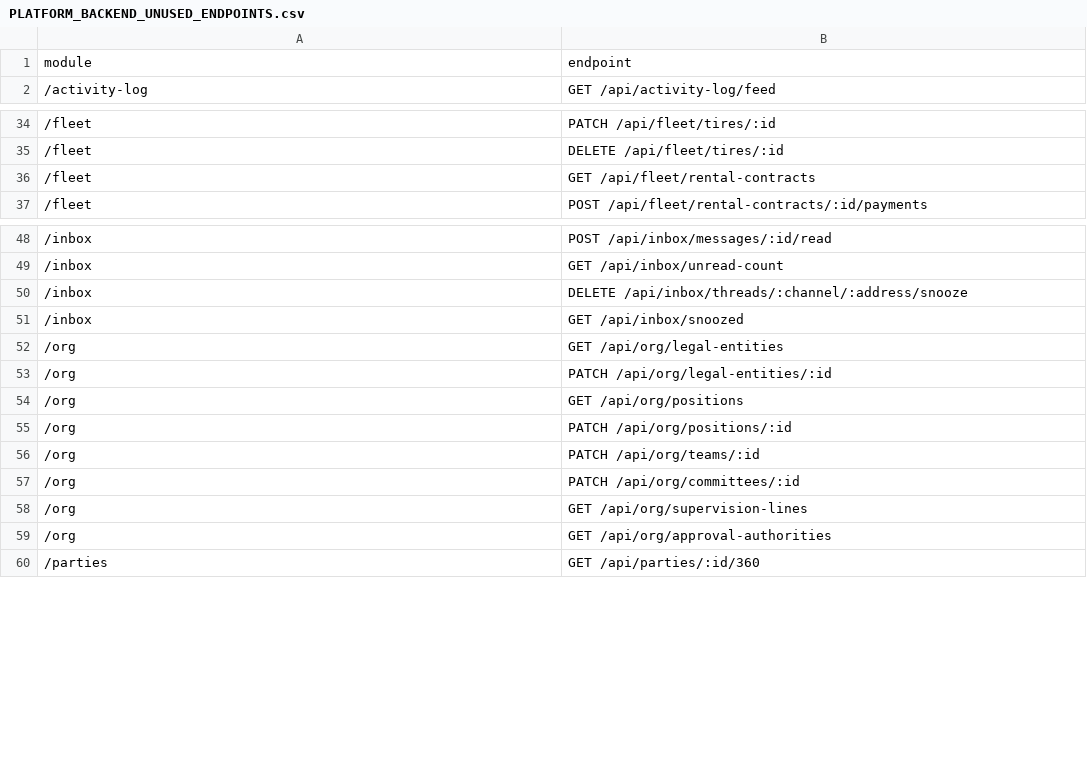
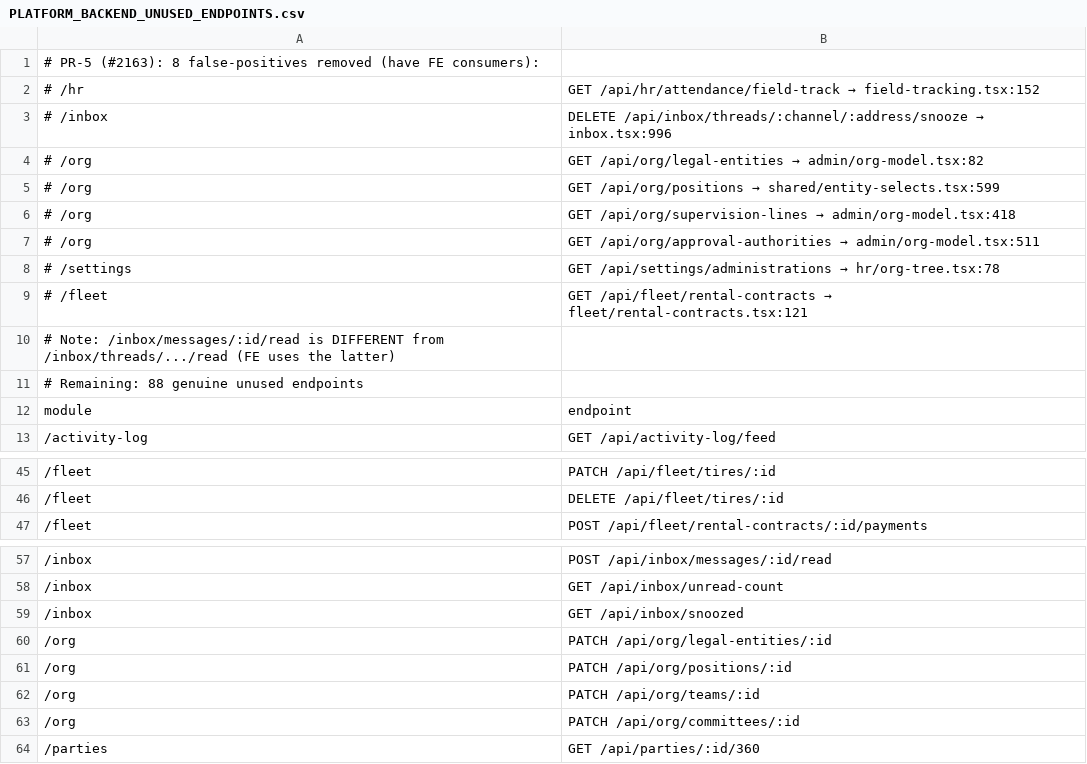
Before and after one commit to barhom64/ghayth-erp, a CSV file: docs/platform/PLATFORM_BACKEND_UNUSED_ENDPOINTS.csv, drawn as a sheet; only a part is shown, gaps mark what is left out; the diff covers the shown part only.

```diff
--- a/docs/platform/PLATFORM_BACKEND_UNUSED_ENDPOINTS.csv
+++ b/docs/platform/PLATFORM_BACKEND_UNUSED_ENDPOINTS.csv
@@ -1 +1,12 @@
+# PR-5 (#2163): 8 false-positives removed (have FE consumers):
+#   /hr,GET /api/hr/attendance/field-track  → field-tracking.tsx:152
+#   /inbox,DELETE /api/inbox/threads/:channel/:address/snooze → inbox.tsx:996
+#   /org,GET /api/org/legal-entities → admin/org-model.tsx:82
+#   /org,GET /api/org/positions → shared/entity-selects.tsx:599
+#   /org,GET /api/org/supervision-lines → admin/org-model.tsx:418
+#   /org,GET /api/org/approval-authorities → admin/org-model.tsx:511
+#   /settings,GET /api/settings/administrations → hr/org-tree.tsx:78
+#   /fleet,GET /api/fleet/rental-contracts → fleet/rental-contracts.tsx:121
+# Note: /inbox/messages/:id/read is DIFFERENT from /inbox/threads/.../read (FE uses the latter)
+# Remaining: 88 genuine unused endpoints
 module,endpoint
@@ -35,3 +46,2 @@ module,endpoint
 /fleet,DELETE /api/fleet/tires/:id
-/fleet,GET /api/fleet/rental-contracts
 /fleet,POST /api/fleet/rental-contracts/:id/payments
@@ -49,7 +58,4 @@ module,endpoint
 /inbox,GET /api/inbox/unread-count
-/inbox,DELETE /api/inbox/threads/:channel/:address/snooze
 /inbox,GET /api/inbox/snoozed
-/org,GET /api/org/legal-entities
 /org,PATCH /api/org/legal-entities/:id
-/org,GET /api/org/positions
 /org,PATCH /api/org/positions/:id
@@ -57,4 +63,2 @@ module,endpoint
 /org,PATCH /api/org/committees/:id
-/org,GET /api/org/supervision-lines
-/org,GET /api/org/approval-authorities
 /parties,GET /api/parties/:id/360
```
Also changed, not shown: 2 removed rows elsewhere in this file, 2 other files.
